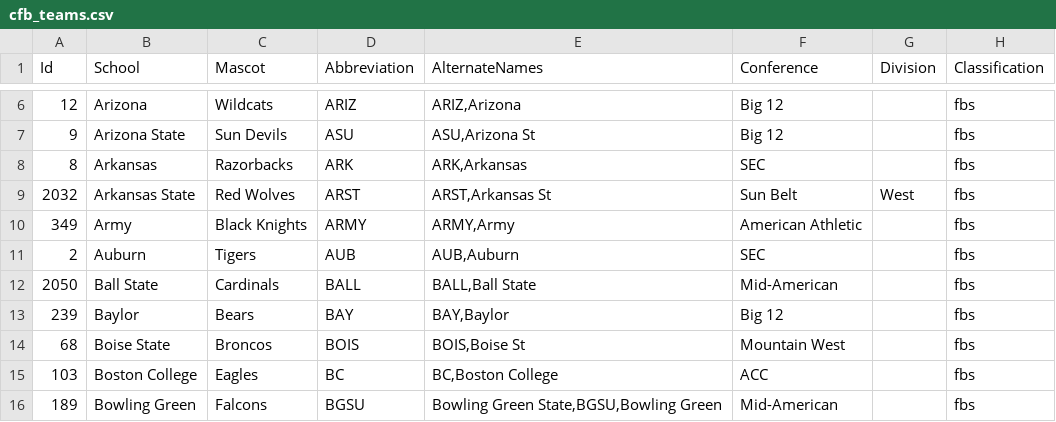
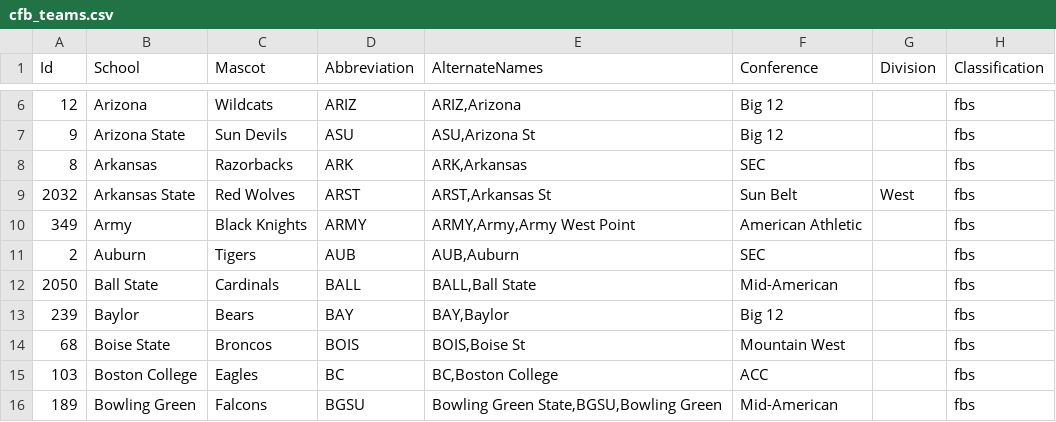
Before and after one commit to WSU-Software-Development-Club/ai-training, a CSV file: frontend/public/cfb_teams.csv, drawn as a sheet; only a part is shown, gaps mark what is left out; the diff names each change by its address in the sheet, - before the commit and + after, or states it on an @@ line.

Commit message:
add titles and logos

```diff
--- a/frontend/public/cfb_teams.csv
+++ b/frontend/public/cfb_teams.csv
-E10 (AlternateNames): ARMY,Army
+E10 (AlternateNames): ARMY,Army,Army West Point
```
Also changed, not shown: 10 other files.
